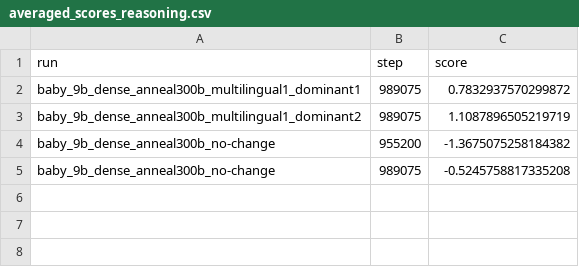
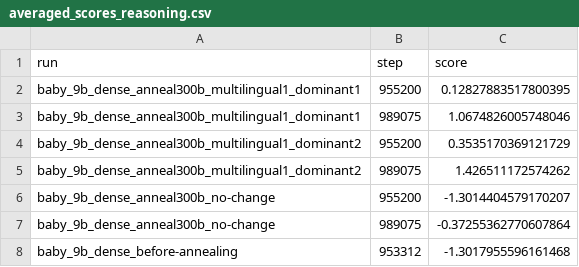
Before and after one commit to OpenEuroLLM/annealing-experiments, a CSV file: prelude/evals/reasoning/300bt/averaged_scores_reasoning.csv, drawn as a sheet.

```diff
--- a/prelude/evals/reasoning/300bt/averaged_scores_reasoning.csv
+++ b/prelude/evals/reasoning/300bt/averaged_scores_reasoning.csv
@@ -1,5 +1,8 @@
 run,step,score
-baby_9b_dense_anneal300b_multilingual1_dominant1,989075,0.7832937570299872
-baby_9b_dense_anneal300b_multilingual1_dominant2,989075,1.1087896505219719
-baby_9b_dense_anneal300b_no-change,955200,-1.3675075258184382
-baby_9b_dense_anneal300b_no-change,989075,-0.5245758817335208
+baby_9b_dense_anneal300b_multilingual1_dominant1,955200,0.12827883517800395
+baby_9b_dense_anneal300b_multilingual1_dominant1,989075,1.0674826005748046
+baby_9b_dense_anneal300b_multilingual1_dominant2,955200,0.3535170369121729
+baby_9b_dense_anneal300b_multilingual1_dominant2,989075,1.426511172574262
+baby_9b_dense_anneal300b_no-change,955200,-1.3014404579170207
+baby_9b_dense_anneal300b_no-change,989075,-0.37255362770607864
+baby_9b_dense_before-annealing,953312,-1.3017955596161468
```
Also changed, not shown: prelude/evals/reasoning/300bt/eval_results.csv, 4 other files.
